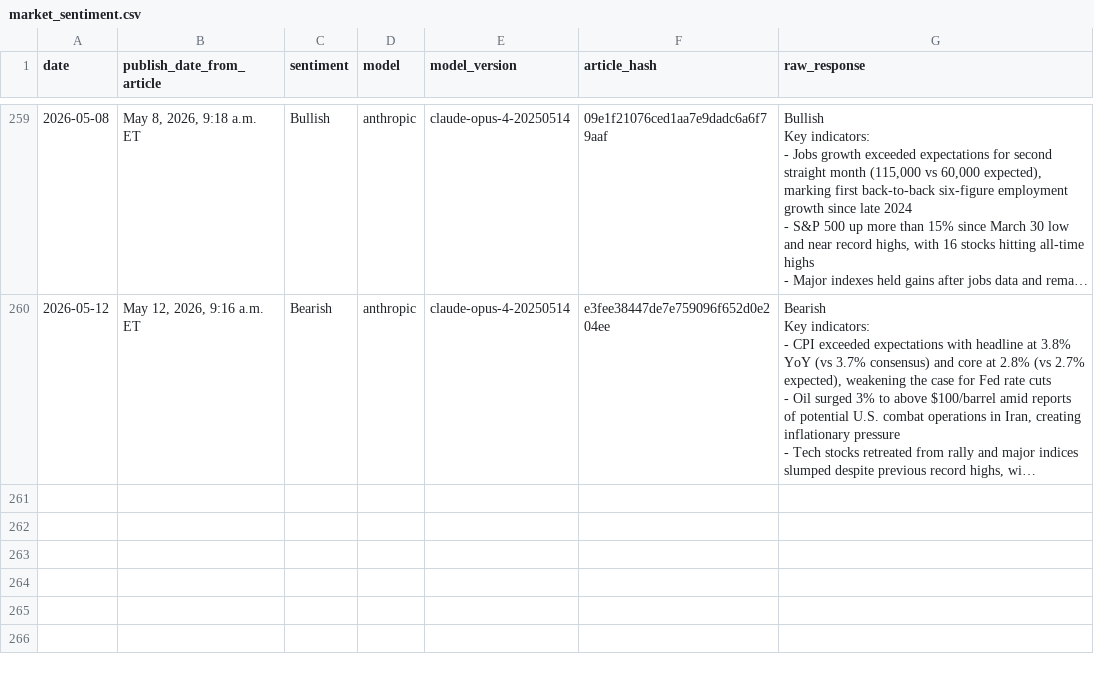
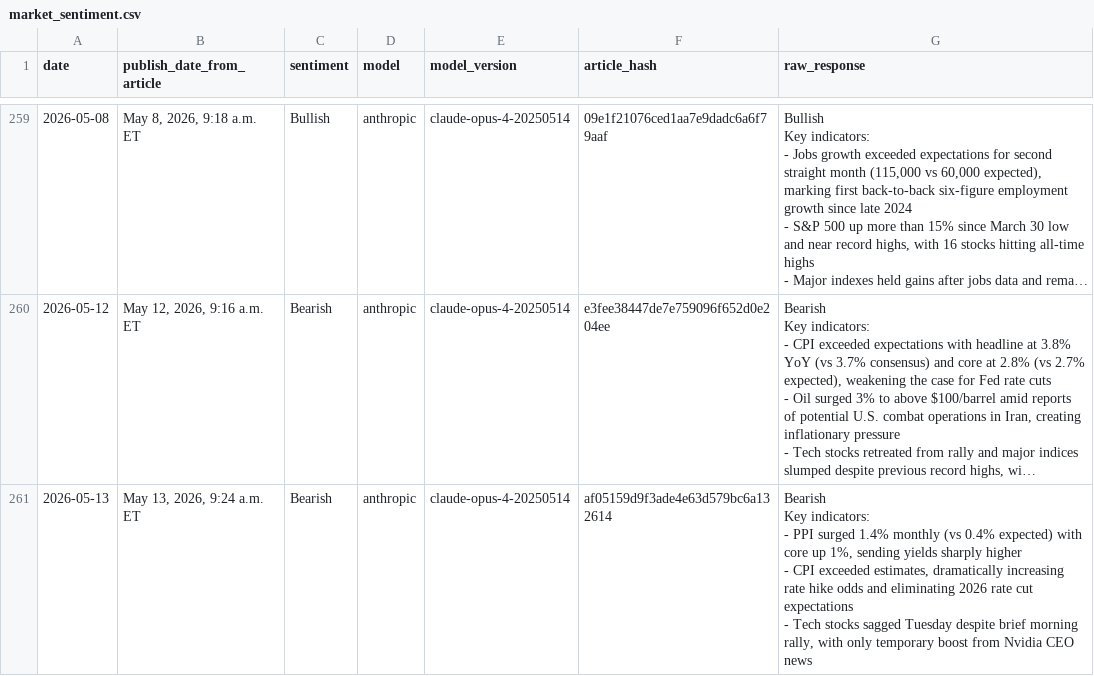
Before and after one commit to luispic2021/market-sentiment, a CSV file: market_sentiment.csv, drawn as a sheet; only a part is shown, gaps mark what is left out; long unchanged cells end in …; ↵ is a line break in a cell; the diff names each change by its address in the sheet, - before the commit and + after, or states it on an @@ line.

Commit message:
Auto sync 2026-05-13 20:55:02

```diff
--- a/market_sentiment.csv
+++ b/market_sentiment.csv
+row 261: 2026-05-13 | May 13, 2026, 9:24 a.m. ET | Bearish | anthropic | claude-opus-4-20250514 | af05159d9f3ade4e63d579bc6a132614 | Bearish ↵ Key indicators: ↵ - PPI surged 1.4% monthly (vs 0.4% expected) with core up 1%, sending yields sharply higher ↵ - CPI exceeded estimates, dramatically increasing rate hike odds and eliminating 2026 rate cut expectations ↵ - Tech stocks sagged Tuesday despite brief morning rally, with only temporary boost from Nvidia CEO news
```
